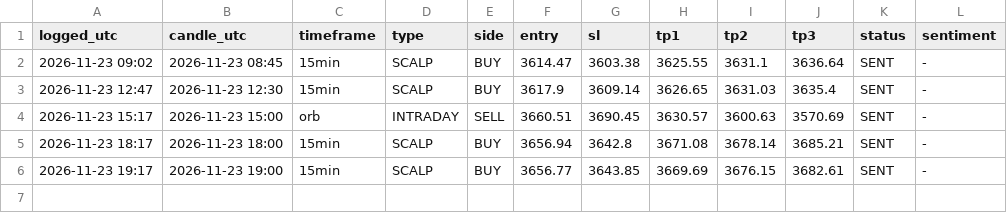
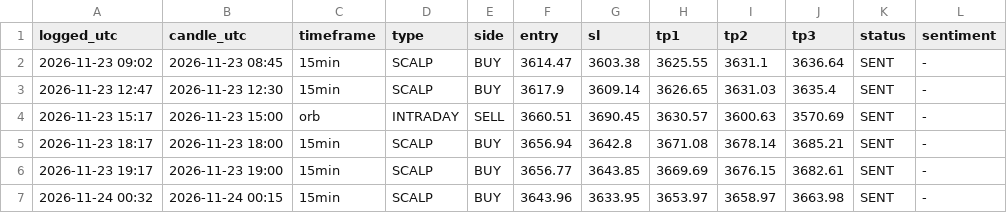
Before and after one commit to ATBECNT/gold-signals, a CSV file: signals_log.csv, drawn as a sheet.

Commit message:
Update signals

```diff
--- a/signals_log.csv
+++ b/signals_log.csv
@@ -6 +6,2 @@ logged_utc,candle_utc,timeframe,type,side,entry,sl,tp1,tp2,tp3,status,sentiment
 2026-11-23 19:17,2026-11-23 19:00,15min,SCALP,BUY,3656.77,3643.85,3669.69,3676.15,3682.61,SENT,-
+2026-11-24 00:32,2026-11-24 00:15,15min,SCALP,BUY,3643.96,3633.95,3653.97,3658.97,3663.98,SENT,-
```
Also changed, not shown: 2 other files.
